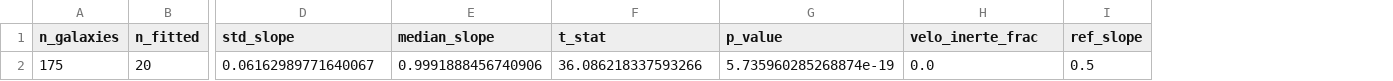
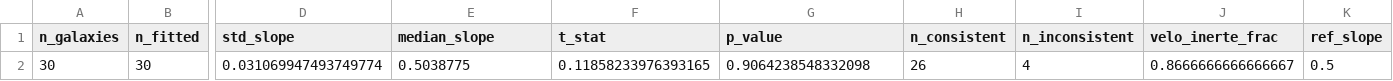
Before and after one commit to sergiocamaramadrid-cyber/Motor-de-Velos-SCM, a CSV file: results/f3_catalog_stats.csv, drawn as a sheet; only a part is shown, gaps mark what is left out; removed rows and columns are numbered as before the commit, all else as after; rows hold the shown columns only; the diff names each change by its address in the sheet, - before the commit and + after, or states it on an @@ line.

```diff
--- a/results/f3_catalog_stats.csv
+++ b/results/f3_catalog_stats.csv
+column H (n_consistent), empty
+column I (n_inconsistent), empty
-row 2: 175 | 20 | 0.06162989771640067 | 0.9991888456740906 | 36.086218337593266 | 5.735960285268874e-19 | 0.0 | 0.5
+row 2: 30 | 30 | 0.031069947493749774 | 0.5038775 | 0.11858233976393165 | 0.9064238548332098 | 26 | 4 | 0.8666666666666667 | 0.5
```
Also changed, not shown: 2 other files.
